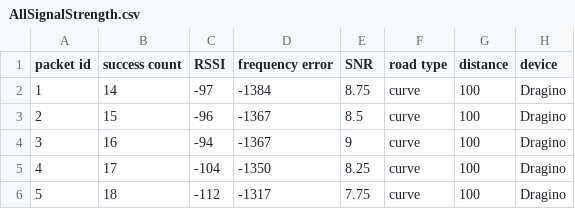
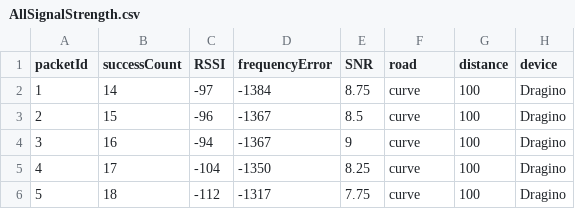
Before and after one commit to ming0520/LoRaHenry, a CSV file: AllSignalStrength.csv, drawn as a sheet; only a part is shown.

Commit message:
fix header

```diff
--- a/AllSignalStrength.csv
+++ b/AllSignalStrength.csv
@@ -1,2 +1,2 @@
-packet id,success count,RSSI,frequency error,SNR,road type,distance,device
+packetId,successCount,RSSI,frequencyError,SNR,road,distance,device
 1,14,-97,-1384,8.75,curve,100,Dragino
```
